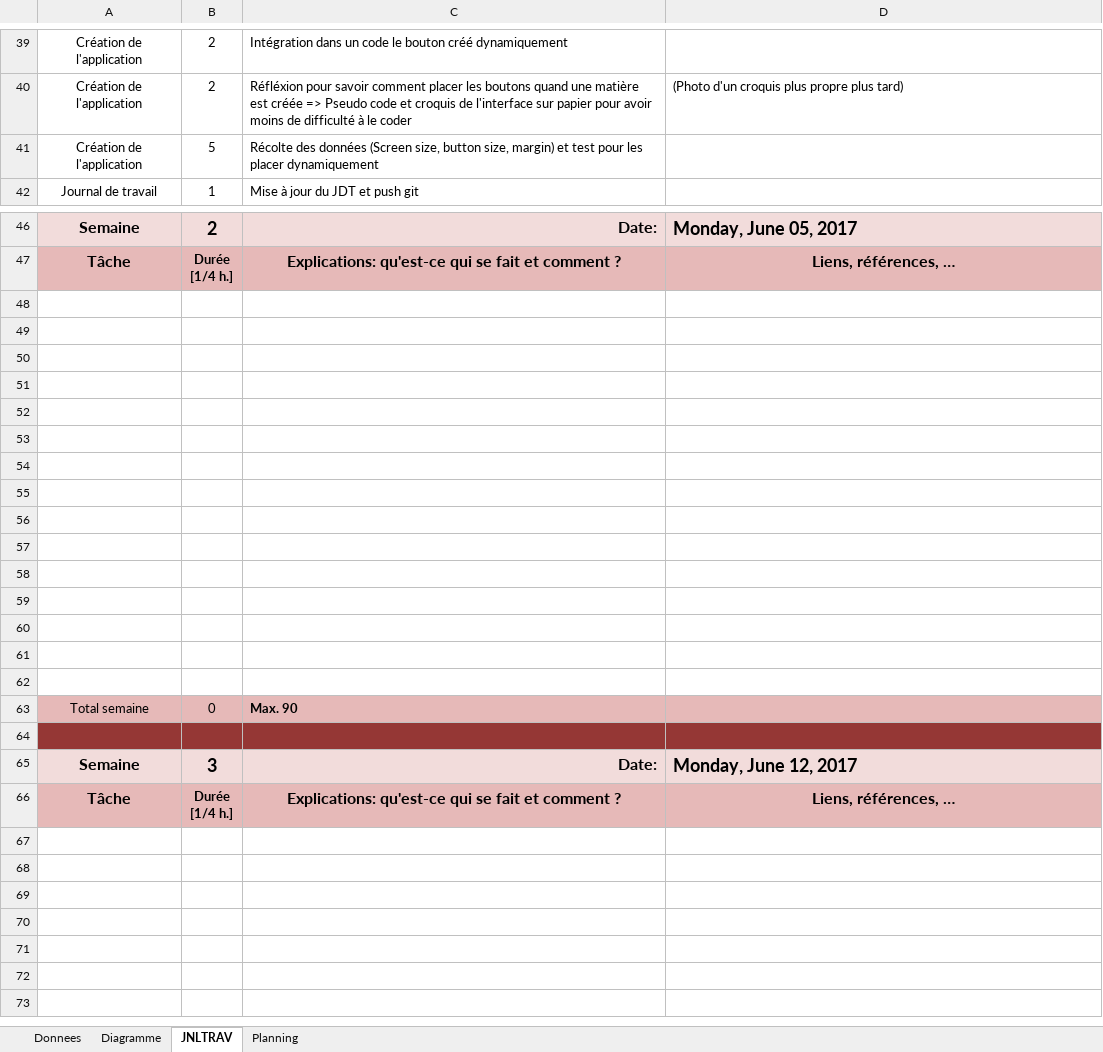
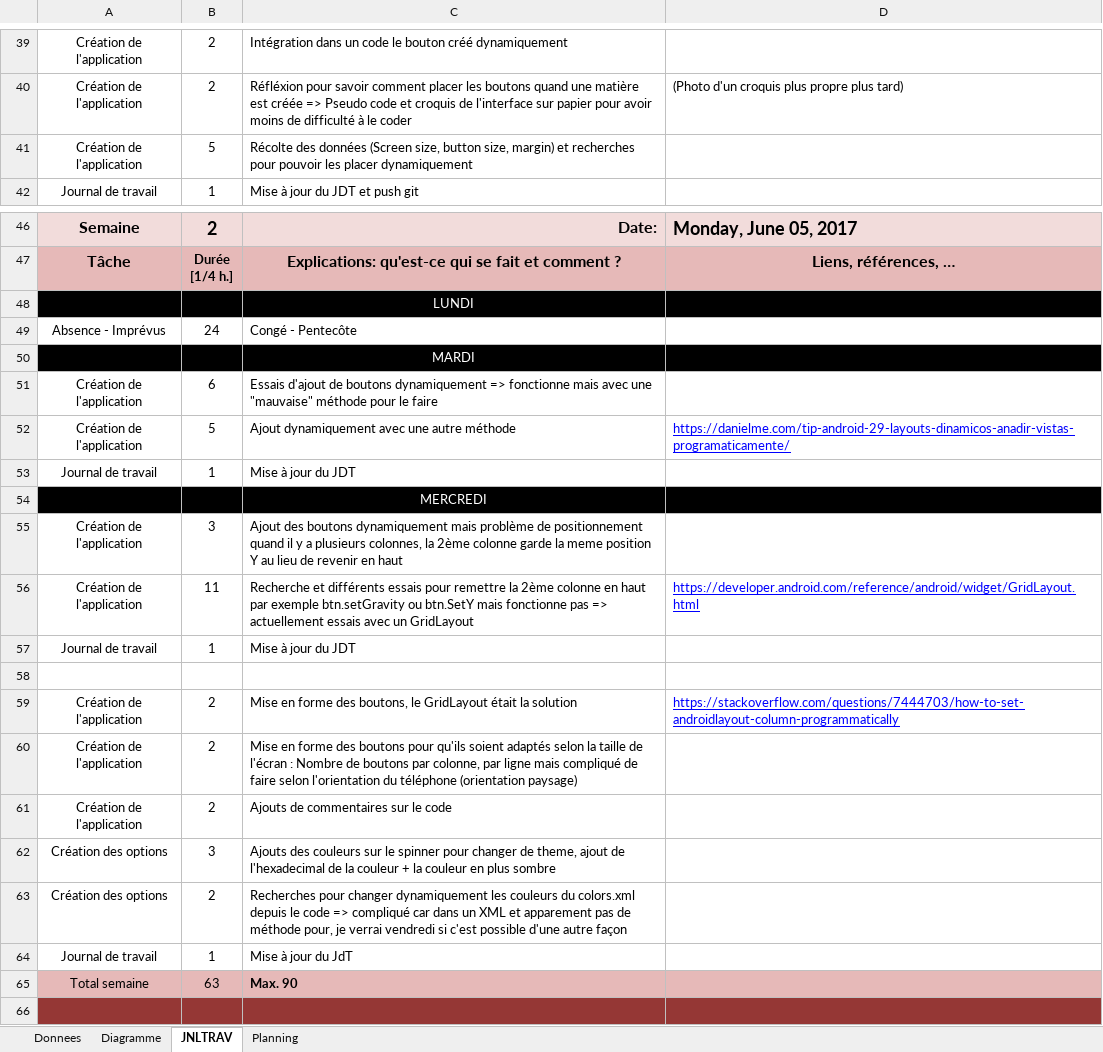
Before and after one commit to Wayne121/AGS-GPT-DemoMot, an Excel workbook: JDT-pogetgr.xlsm, sheet JNLTRAV, drawn as a sheet; only a part is shown, gaps mark what is left out; the shorter side is filled out with more unchanged rows; values as stored, in another font and other column widths than the file's, no borders; charts and pictures not drawn; removed rows and columns are numbered as before the commit, all else as after; the diff names each change by its address in the sheet, - before the commit and + after, or states it on an @@ line.

Commit message:
Add files via upload

```diff
--- a/JDT-pogetgr.xlsm (sheet JNLTRAV)
+++ b/JDT-pogetgr.xlsm (sheet JNLTRAV)
-C41: …margin) et test pour les placer…
+C41: …margin) et recherches pour pouvoir les placer…
+row 48:  |  | LUNDI
+row 49: Absence - Imprévus | 24 | Congé - Pentecôte
+row 50:  |  | MARDI
+row 51: Création de l'application | 6 | Essais d'ajout de boutons dynamiquement => fonctionne mais avec une "mauvaise" méthode pour le faire
+row 52: Création de l'application | 5 | Ajout dynamiquement avec une autre méthode | https://danielme.com/tip-android-29-layouts-dinamicos-anadir-vistas-programaticamente/
+row 53: Journal de travail | 1 | Mise à jour du JDT
+row 54:  |  | MERCREDI
+row 55: Création de l'application | 3 | Ajout des boutons dynamiquement mais problème de positionnement quand il y a plusieurs colonnes, la 2ème colonne garde la meme position Y au lieu de revenir en haut
+row 56: Création de l'application | 11 | Recherche et différents essais pour remettre la 2ème colonne en haut par exemple btn.setGravity ou btn.SetY mais fonctionne pas => actuellement essais avec un GridLayout | https://developer.android.com/reference/android/widget/GridLayout.html
+row 57: Journal de travail | 1 | Mise à jour du JDT
-row 59: (empty)
+row 59: Création de l'application | 2 | Mise en forme des boutons, le GridLayout était la solution | https://stackoverflow.com/questions/7444703/how-to-set-androidlayout-column-programmatically
-row 60: (empty)
+row 60: Création de l'application | 2 | Mise en forme des boutons pour qu'ils soient adaptés selon la taille de l'écran : Nombre de boutons par colonne, par ligne mais compliqué de faire selon l'orientation du téléphone (orientation paysage)
-row 61: (empty)
+row 61: Création de l'application | 2 | Ajouts de commentaires sur le code
-row 62: (empty)
+row 62: Création des options | 3 | Ajouts des couleurs sur le spinner pour changer de theme, ajout de l'hexadecimal de la couleur + la couleur en plus sombre
-row 63: (empty)
+row 63: Création des options | 2 | Recherches pour changer dynamiquement les couleurs du colors.xml depuis le code => compliqué car dans un XML et apparement pas de méthode pour, je verrai vendredi si c'est possible d'une autre façon
-row 64: (empty)
+row 64: Journal de travail | 1 | Mise à jour du JdT
-row 55: (empty)
-row 56: (empty)
-row 57: (empty)
-row 58: (empty)
-row 59: (empty)
-row 60: (empty)
-row 61: (empty)
-row 62: (empty)
-B65: 0
+B65: 63
```
Also changed, not shown: charts or pictures.
